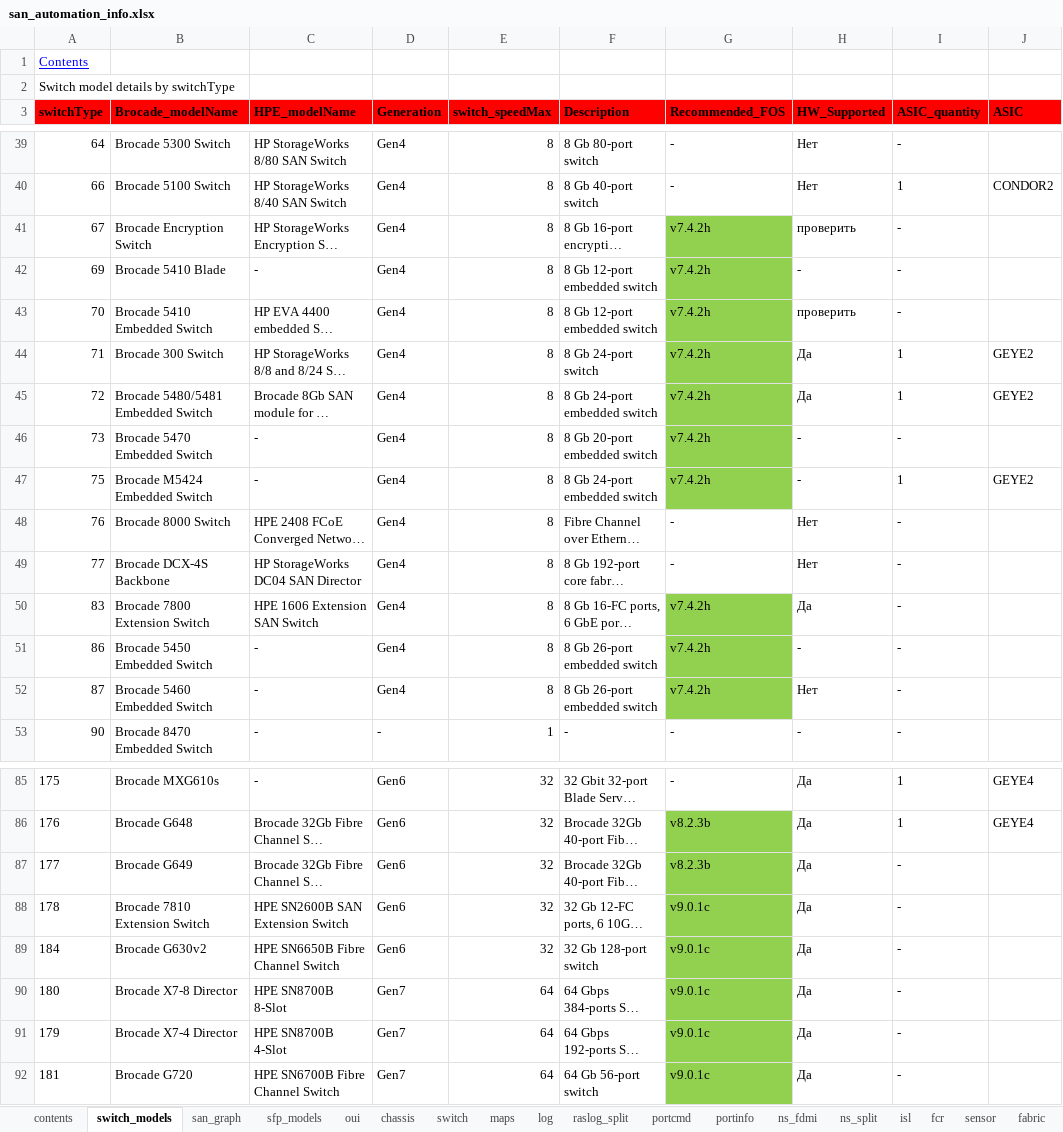
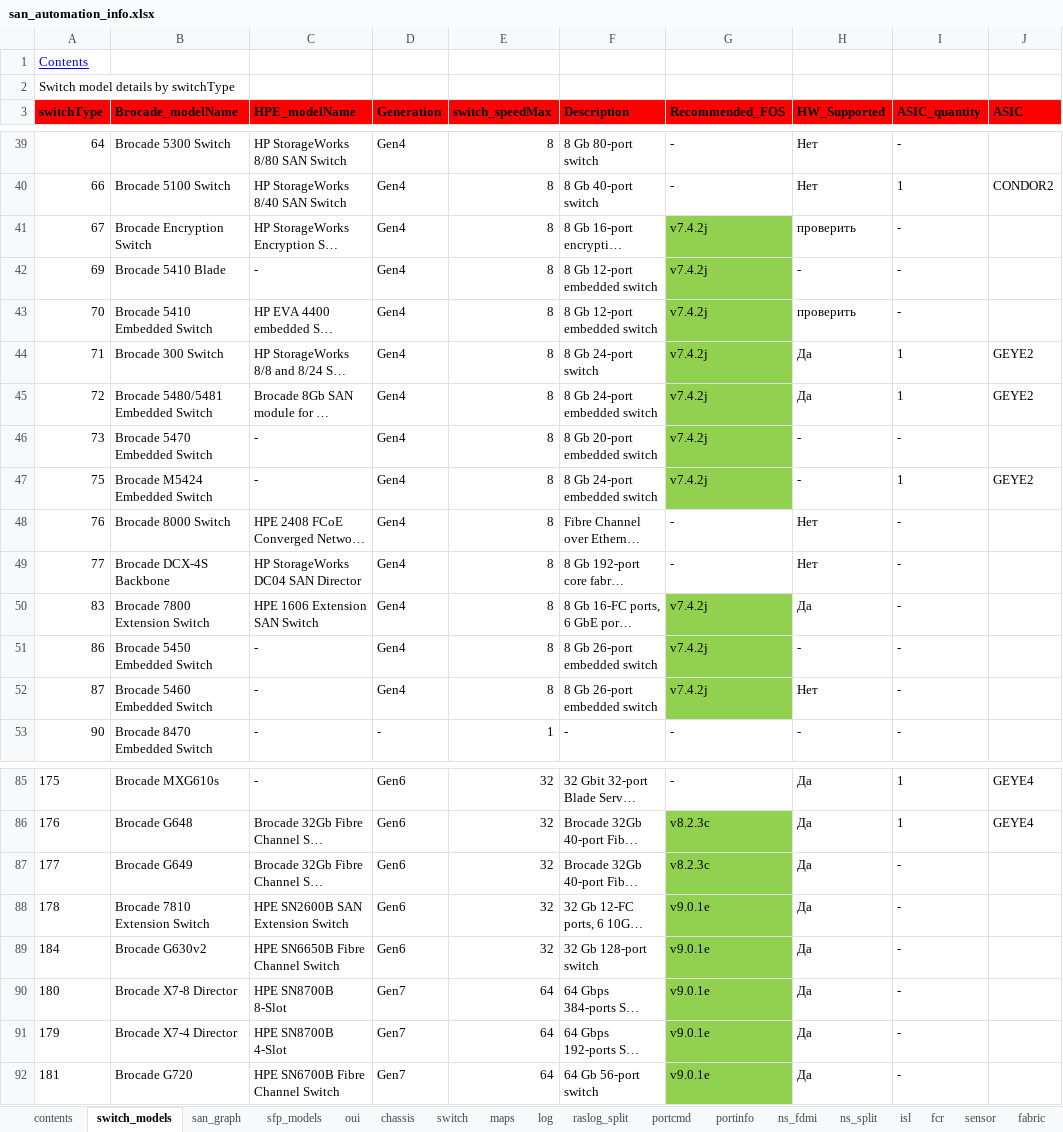
Before and after one commit to KonstantinAlxVlasenko/san_report_automation, an Excel workbook: san_automation_info.xlsx, sheet switch_models, drawn as a sheet; only a part is shown, gaps mark what is left out; long unchanged cells end in …; values as stored, in another font and other column widths than the file's, no borders; the diff covers the shown part only; the diff names each change by its address in the sheet, - before the commit and + after, or states it on an @@ line.

```diff
--- a/san_automation_info.xlsx (sheet switch_models)
+++ b/san_automation_info.xlsx (sheet switch_models)
-G41:G47 (Recommended_FOS): v7.4.2h
+G41:G47 (Recommended_FOS): v7.4.2j
-G50:G52 (Recommended_FOS): v7.4.2h
+G50:G52 (Recommended_FOS): v7.4.2j
-G86:G87 (Recommended_FOS): v8.2.3b
+G86:G87 (Recommended_FOS): v8.2.3c
-G88:G92 (Recommended_FOS): v9.0.1c
+G88:G92 (Recommended_FOS): v9.0.1e
```
Also changed, not shown: 18 edited cells elsewhere in this sheet, report_info.xlsx.
